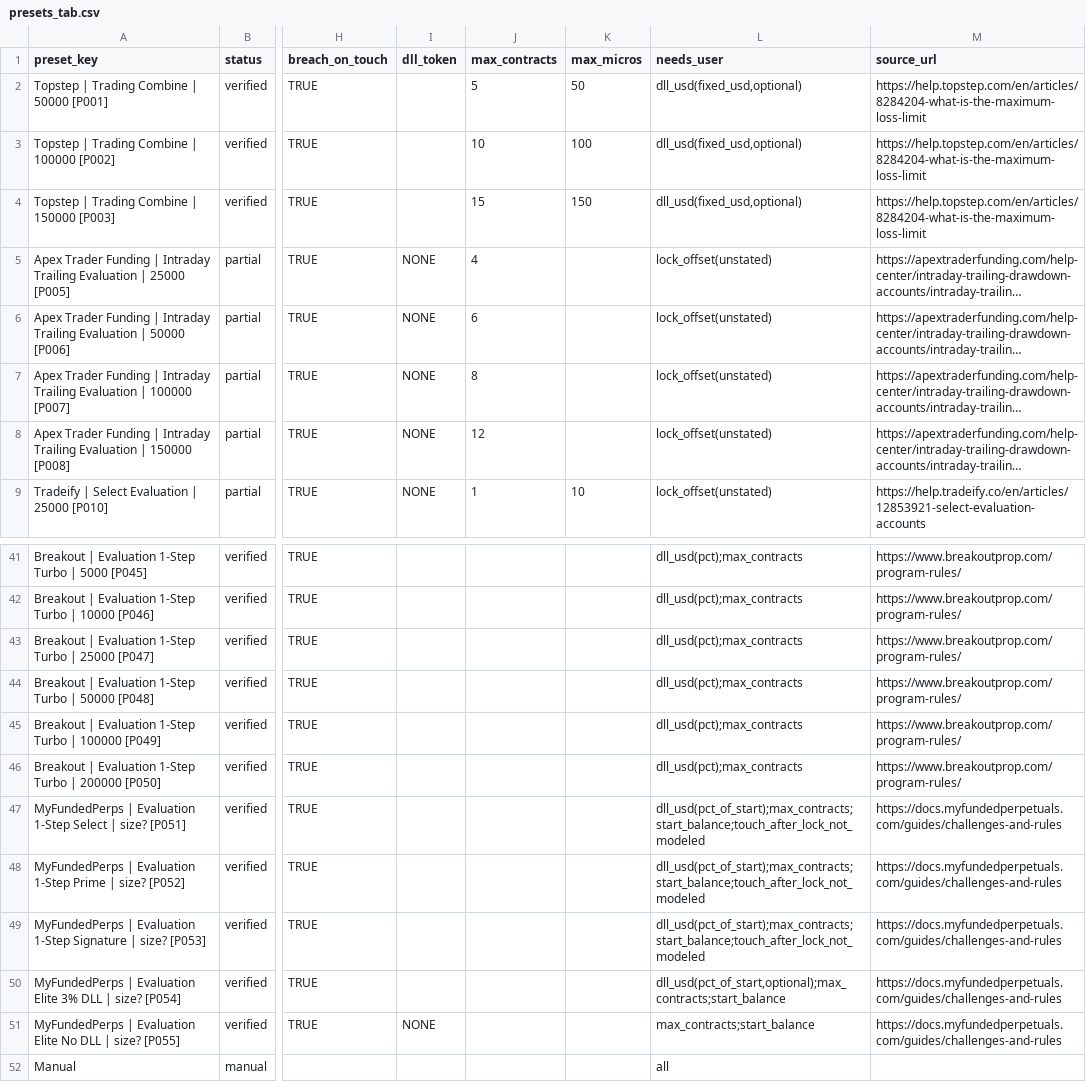
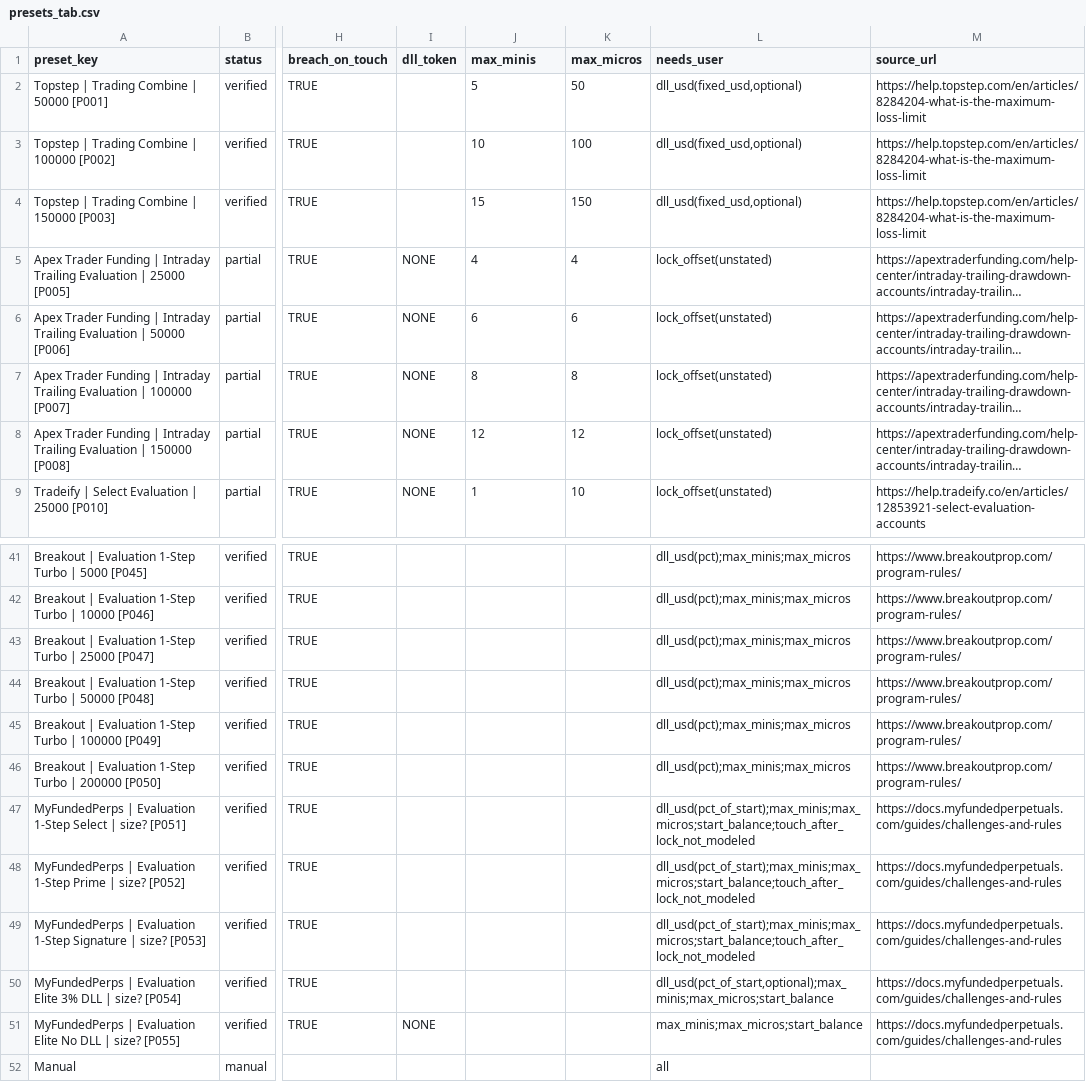
Before and after one commit to dctrades22/floorline, a CSV file: tracker/presets_tab.csv, drawn as a sheet; only a part is shown, gaps mark what is left out; long unchanged cells end in …; the diff covers the shown part only; the diff names each change by its address in the sheet, - before the commit and + after, or states it on an @@ line.

```diff
--- a/tracker/presets_tab.csv
+++ b/tracker/presets_tab.csv
-J1: max_contracts
+J1: max_minis
-K5 (max_micros): (empty)
+K5 (max_micros): 4
-K6 (max_micros): (empty)
+K6 (max_micros): 6
-K7 (max_micros): (empty)
+K7 (max_micros): 8
-K8 (max_micros): (empty)
+K8 (max_micros): 12
-L41:L46 (needs_user): dll_usd(pct);max_contracts
+L41:L46 (needs_user): dll_usd(pct);max_minis;max_micros
-L47:L49 (needs_user): dll_usd(pct_of_start);max_contracts;start_balance;touch_after_lock_not_modeled
+L47:L49 (needs_user): dll_usd(pct_of_start);max_minis;max_micros;start_balance;touch_after_lock_not_modeled
-L50 (needs_user): dll_usd(pct_of_start,optional);max_contracts;start_balance
+L50 (needs_user): dll_usd(pct_of_start,optional);max_minis;max_micros;start_balance
-L51 (needs_user): max_contracts;start_balance
+L51 (needs_user): max_minis;max_micros;start_balance
```
Also changed, not shown: 27 edited cells elsewhere in this file, 18 other files.
